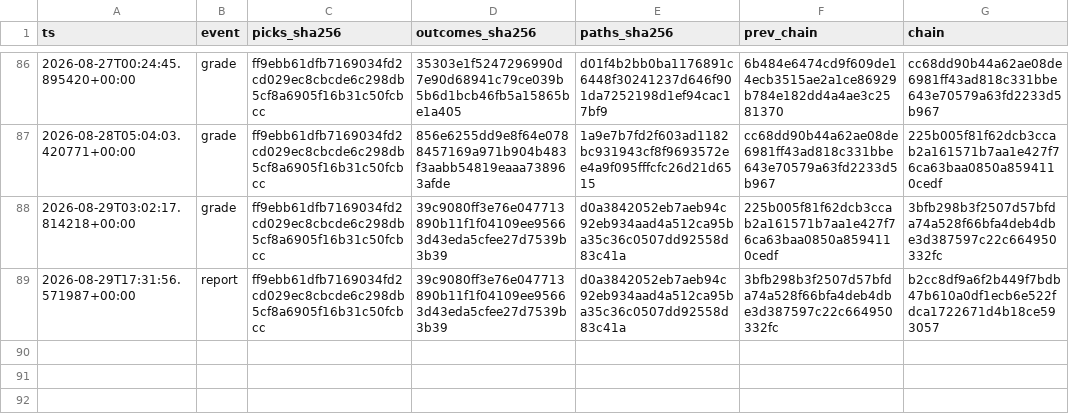
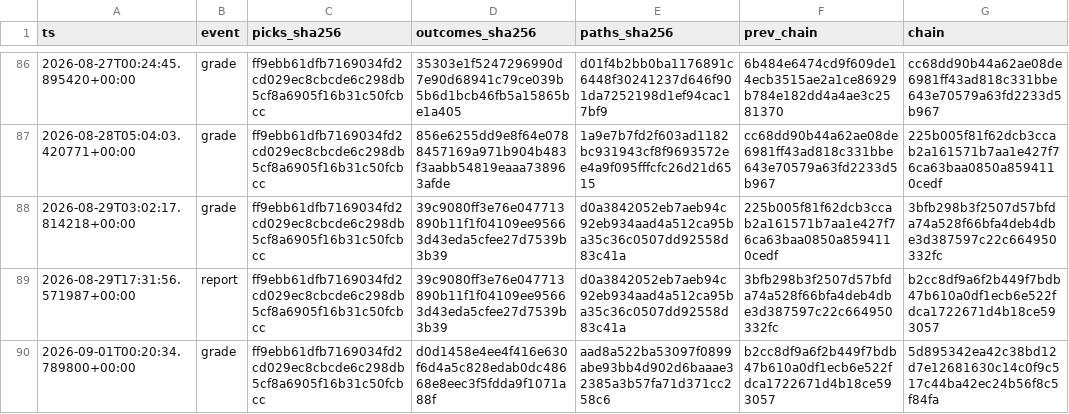
Before and after one commit to joshldavis/ThePickLog, a CSV file: integrity_ledger.csv, drawn as a sheet; only a part is shown, gaps mark what is left out.

```diff
--- a/integrity_ledger.csv
+++ b/integrity_ledger.csv
@@ -89 +89,2 @@ ts,event,picks_sha256,outcomes_sha256,paths_sha256,prev_chain,chain
 2026-08-29T17:31:56.571987+00:00,report,ff9ebb61dfb7169034fd2cd029ec8cbcde6c298db5cf8a6905f16b31c50fcbcc,39c9080ff3e76e047713890b11f1f04109ee95663d43eda5cfee27d7539b3b39,d0a3842052eb7aeb94c92eb934aad4a512ca95ba35c36c0507dd92558d83c41a,3bfb298b3f2507d57bfda74a528f66bfa4deb4dbe3d387597c22c664950332fc,b2cc8df9a6f2b449f7bdb47b610a0df1ecb6e522fdca1722671d4b18ce593057
+2026-09-01T00:20:34.789800+00:00,grade,ff9ebb61dfb7169034fd2cd029ec8cbcde6c298db5cf8a6905f16b31c50fcbcc,d0d1458e4ee4f416e630f6d4a5c828edab0dc48668e8eec3f5fdda9f1071a88f,aad8a522ba53097f0899abe93bb4d902d6baaae32385a3b57fa71d371cc258c6,b2cc8df9a6f2b449f7bdb47b610a0df1ecb6e522fdca1722671d4b18ce593057,5d895342ea42c38bd12d7e12681630c14c0f9c517c44ba42ec24b56f8c5f84fa
```
Also changed, not shown: control_outcomes.csv, experiments/EXP07-SMAPULL-outcomes.csv, 10 other files.
